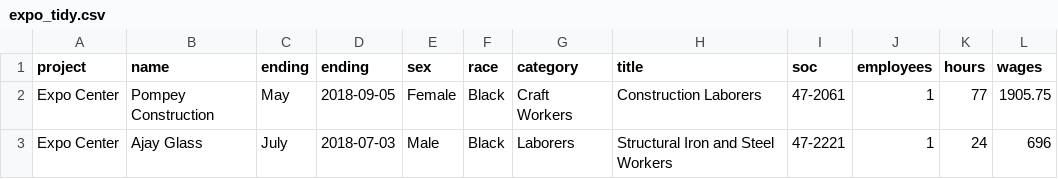
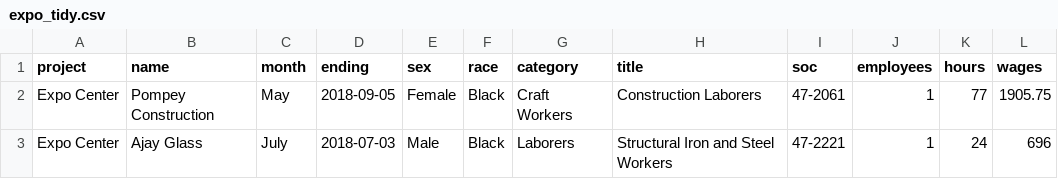
Before and after one commit to jamisoncrawford/expo, a CSV file: Final Tables/expo_tidy.csv, drawn as a sheet; only a part is shown.

Commit message:
updated expo tidy csv

```diff
--- a/Final Tables/expo_tidy.csv
+++ b/Final Tables/expo_tidy.csv
@@ -1,2 +1,2 @@
-project,name,ending,ending,sex,race,category,title,soc,employees,hours,wages
+project,name,month,ending,sex,race,category,title,soc,employees,hours,wages
 Expo Center,Pompey Construction,May,2018-09-05,Female,Black,Craft Workers,Construction Laborers,47-2061,1,77,1905.75
```
